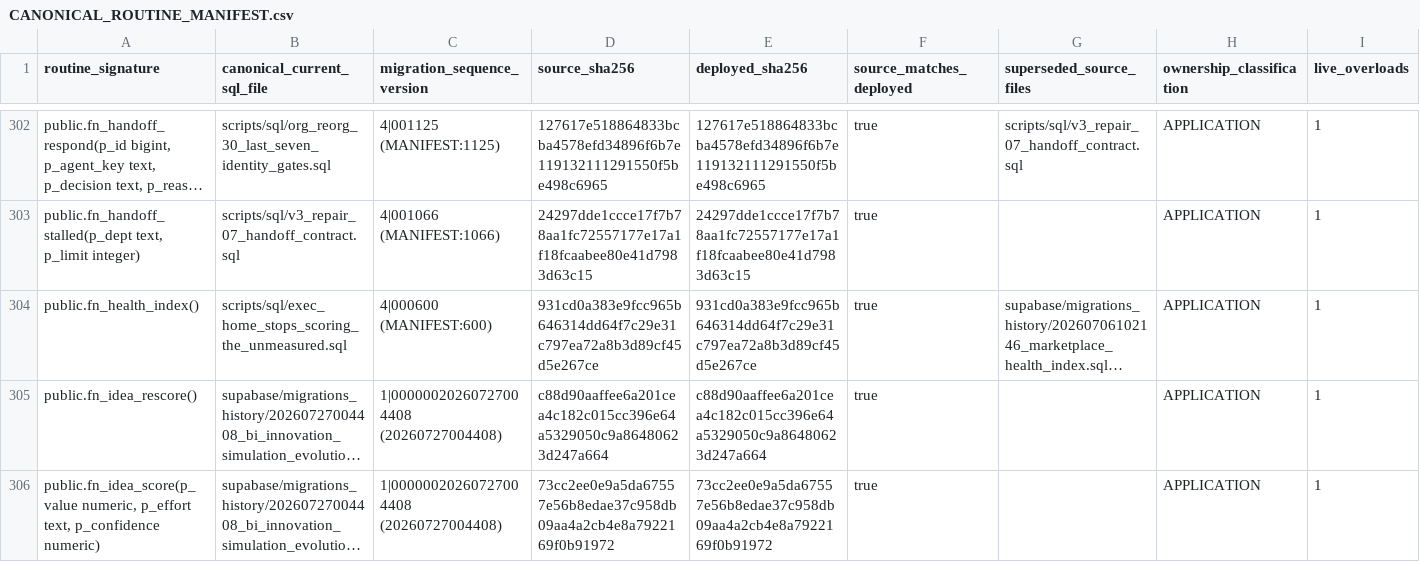
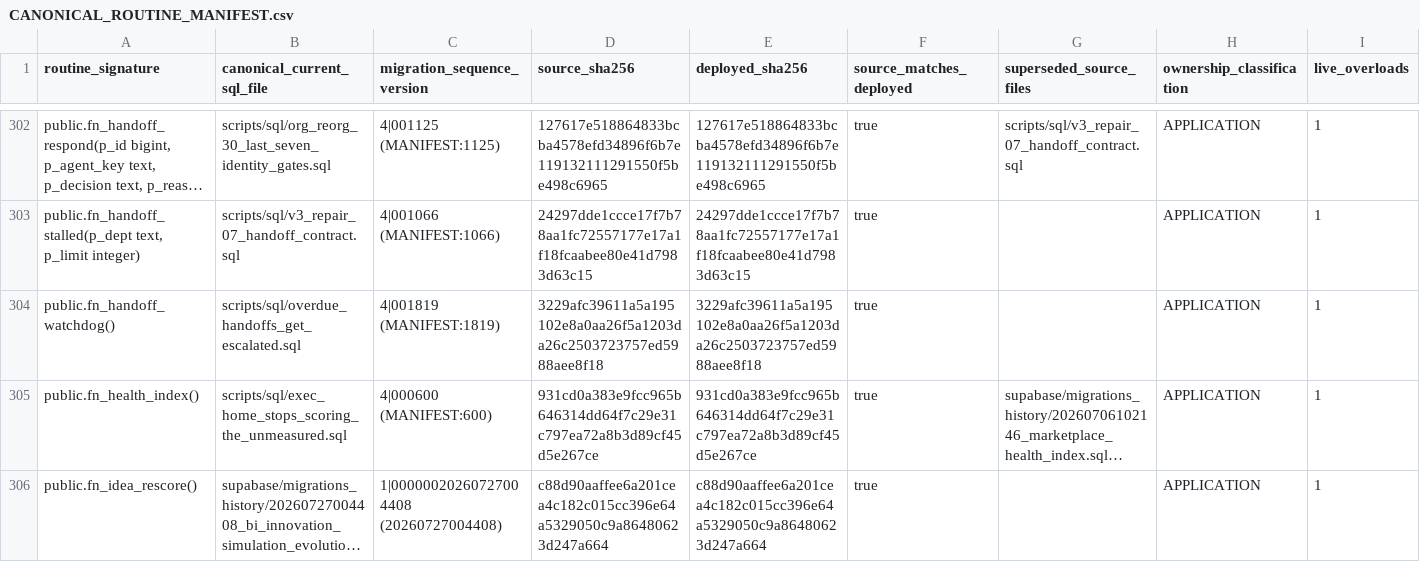
Before and after one commit to ahmadmhdnabilalzain-bot/quotesdone, a CSV file: docs/phase-c-final-kernel/CANONICAL_ROUTINE_MANIFEST.csv, drawn as a sheet; only a part is shown, gaps mark what is left out; the shorter side is filled out with more unchanged rows; long unchanged cells end in …; the diff names each change by its address in the sheet, - before the commit and + after, or states it on an @@ line.

```diff
--- a/docs/phase-c-final-kernel/CANONICAL_ROUTINE_MANIFEST.csv
+++ b/docs/phase-c-final-kernel/CANONICAL_ROUTINE_MANIFEST.csv
+row 304: public.fn_handoff_watchdog() | scripts/sql/overdue_handoffs_get_escalated.sql | 4|001819 (MANIFEST:1819) | 3229afc39611a5a195102e8a0aa26f5a1203da26c2503723757ed5988aee8f18 | 3229afc39611a5a195102e8a0aa26f5a1203da26c2503723757ed5988aee8f18 | true |  | APPLICATION | 1
```
Also changed, not shown: 3 other files.
